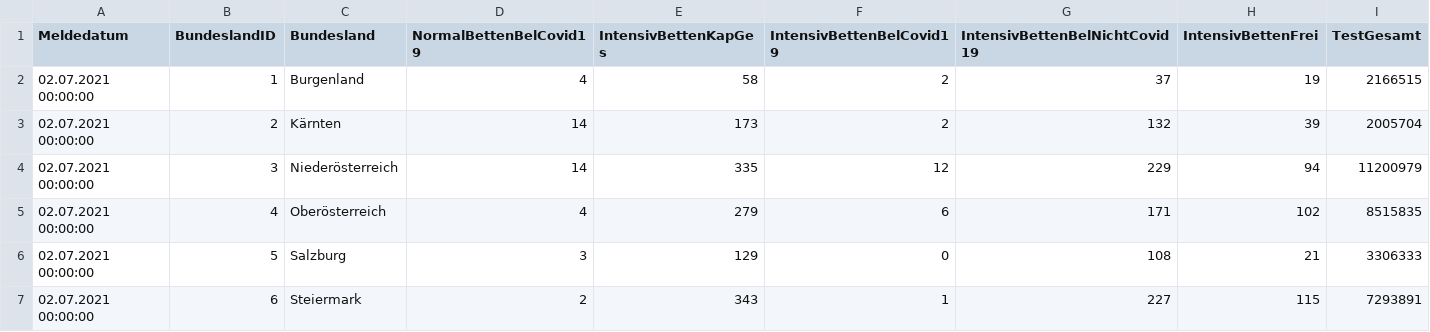
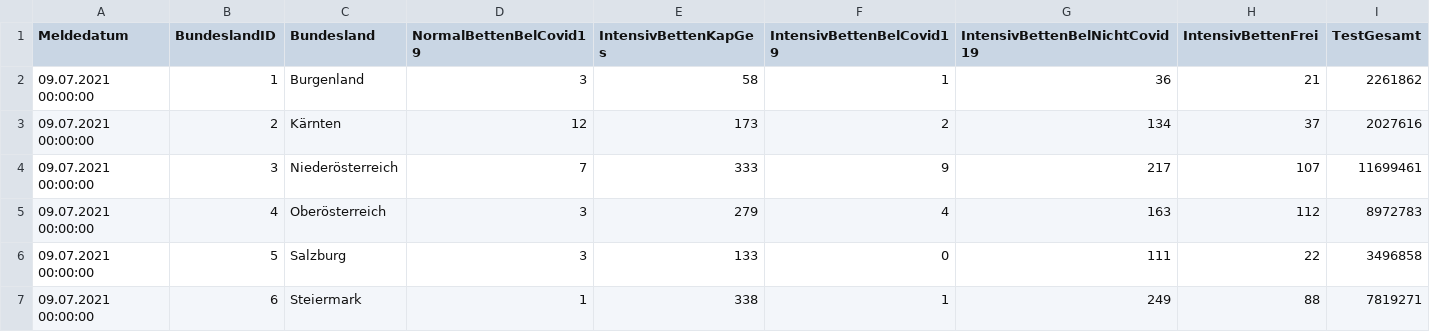
Before and after one commit to asjadnaqvi/Austria-COVID-19-Tracker, a CSV file: raw/Hospitalisierung.csv, drawn as a sheet; only a part is shown; the diff covers the shown part only.

```diff
--- a/raw/Hospitalisierung.csv
+++ b/raw/Hospitalisierung.csv
@@ -1,7 +1,7 @@
 Meldedatum;BundeslandID;Bundesland;NormalBettenBelCovid19;IntensivBettenKapGes;IntensivBettenBelCovid19;IntensivBettenBelNichtCovid19;IntensivBettenFrei;TestGesamt
-02.07.2021 00:00:00;1;Burgenland;4;58;2;37;19;2166515
-02.07.2021 00:00:00;2;Kärnten;14;173;2;132;39;2005704
-02.07.2021 00:00:00;3;Niederösterreich;14;335;12;229;94;11200979
-02.07.2021 00:00:00;4;Oberösterreich;4;279;6;171;102;8515835
-02.07.2021 00:00:00;5;Salzburg;3;129;0;108;21;3306333
-02.07.2021 00:00:00;6;Steiermark;2;343;1;227;115;7293891
+09.07.2021 00:00:00;1;Burgenland;3;58;1;36;21;2261862
+09.07.2021 00:00:00;2;Kärnten;12;173;2;134;37;2027616
+09.07.2021 00:00:00;3;Niederösterreich;7;333;9;217;107;11699461
+09.07.2021 00:00:00;4;Oberösterreich;3;279;4;163;112;8972783
+09.07.2021 00:00:00;5;Salzburg;3;133;0;111;22;3496858
+09.07.2021 00:00:00;6;Steiermark;1;338;1;249;88;7819271
```
Also changed, not shown: 23 edited cells elsewhere in this file, raw/CovidFaelleDelta.csv, raw/CovidFaelle_Altersgruppe.csv, 43 other files.
